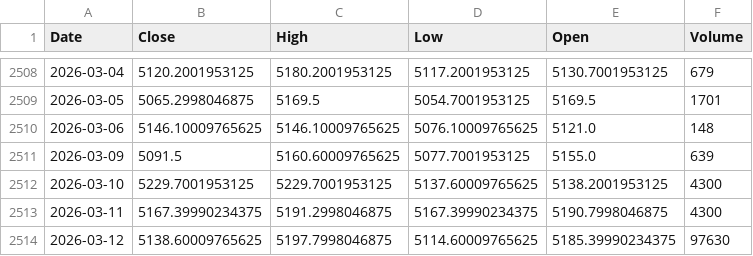
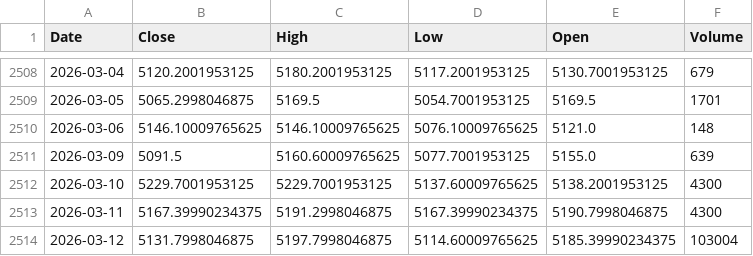
Before and after one commit to aufii-fathin/gold-market-mlops, a CSV file: data/raw/gold_prices.csv, drawn as a sheet; only a part is shown, gaps mark what is left out.

```diff
--- a/data/raw/gold_prices.csv
+++ b/data/raw/gold_prices.csv
@@ -2513,2 +2513,2 @@ Date,Close,High,Low,Open,Volume
 2026-03-11,5167.39990234375,5191.2998046875,5167.39990234375,5190.7998046875,4300
-2026-03-12,5138.60009765625,5197.7998046875,5114.60009765625,5185.39990234375,97630
+2026-03-12,5131.7998046875,5197.7998046875,5114.60009765625,5185.39990234375,103004
```
Also changed, not shown: data/raw/oil_prices.csv, 10 other files.
